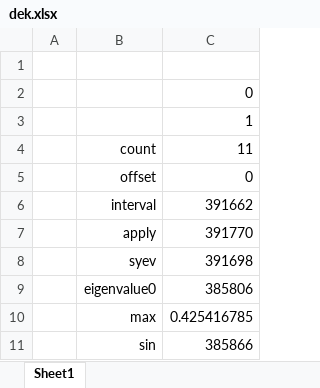
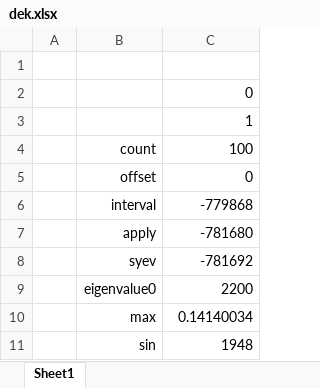
Before and after one commit to keithalewis/xlllapack, an Excel workbook: dek.xlsx, sheet Sheet1, drawn as a sheet; values as stored, in another font and other column widths than the file's, no borders; charts and pictures not drawn; the diff names each change by its address in the sheet, - before the commit and + after, or states it on an @@ line.

```diff
--- a/dek.xlsx (sheet Sheet1)
+++ b/dek.xlsx (sheet Sheet1)
-C4: 11
+C4: 100
-C6: 391662
+C6: -779868
-C7: 391770
+C7: -781680
-C8: 391698
+C8: -781692
-C9: 385806
+C9: 2200
-C10: 0.425416785
+C10: 0.14140034
-C11: 385866
+C11: 1948
```
Also changed, not shown: charts or pictures, 2 other files.
